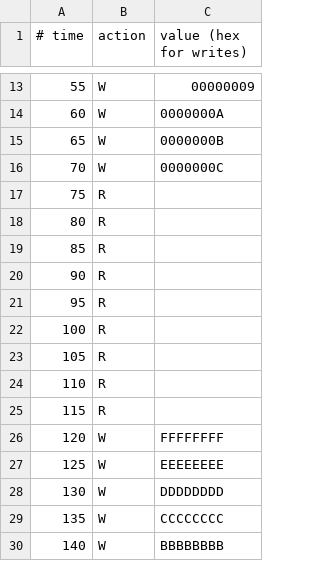
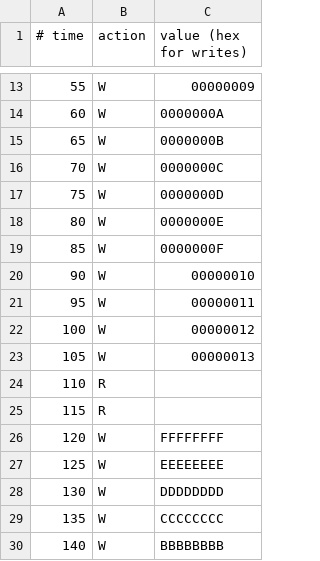
Before and after one commit to rbrinson2/async_fifo, a CSV file: input.csv, drawn as a sheet; only a part is shown, gaps mark what is left out.

```diff
--- a/input.csv
+++ b/input.csv
@@ -16,9 +16,9 @@
 70,W,0000000C
-75,R,
-80,R,
-85,R,
-90,R,
-95,R,
-100,R,
-105,R,
+75,W,0000000D
+80,W,0000000E
+85,W,0000000F
+90,W,00000010
+95,W,00000011
+100,W,00000012
+105,W,00000013
 110,R,
```
Also changed, not shown: 4 other files.
